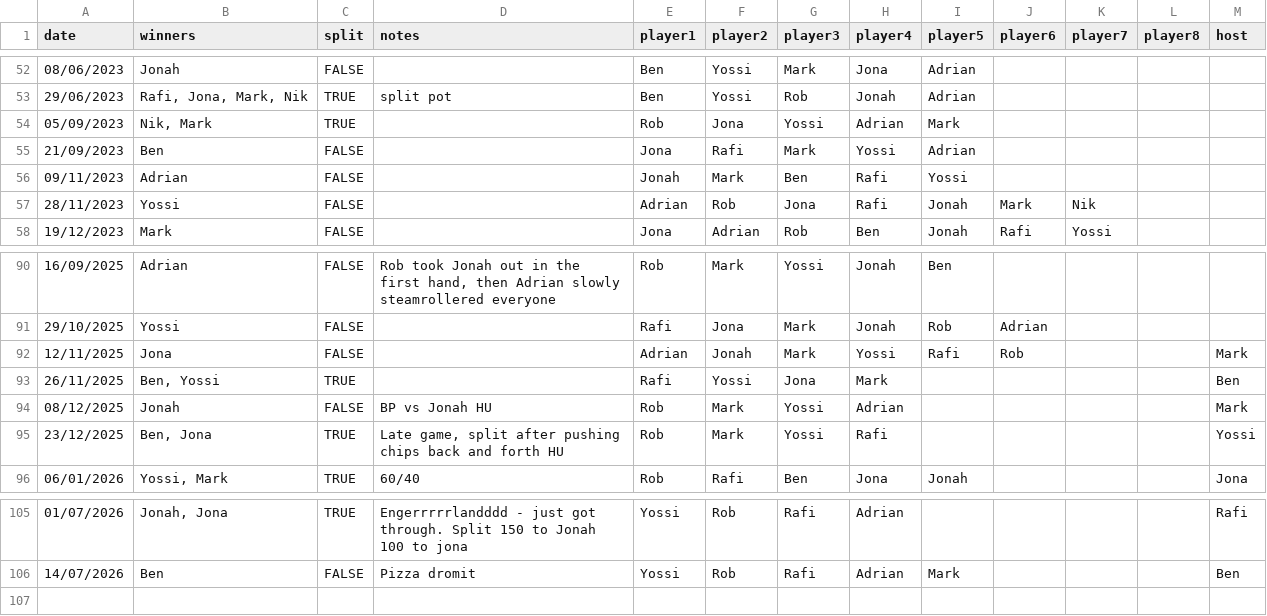
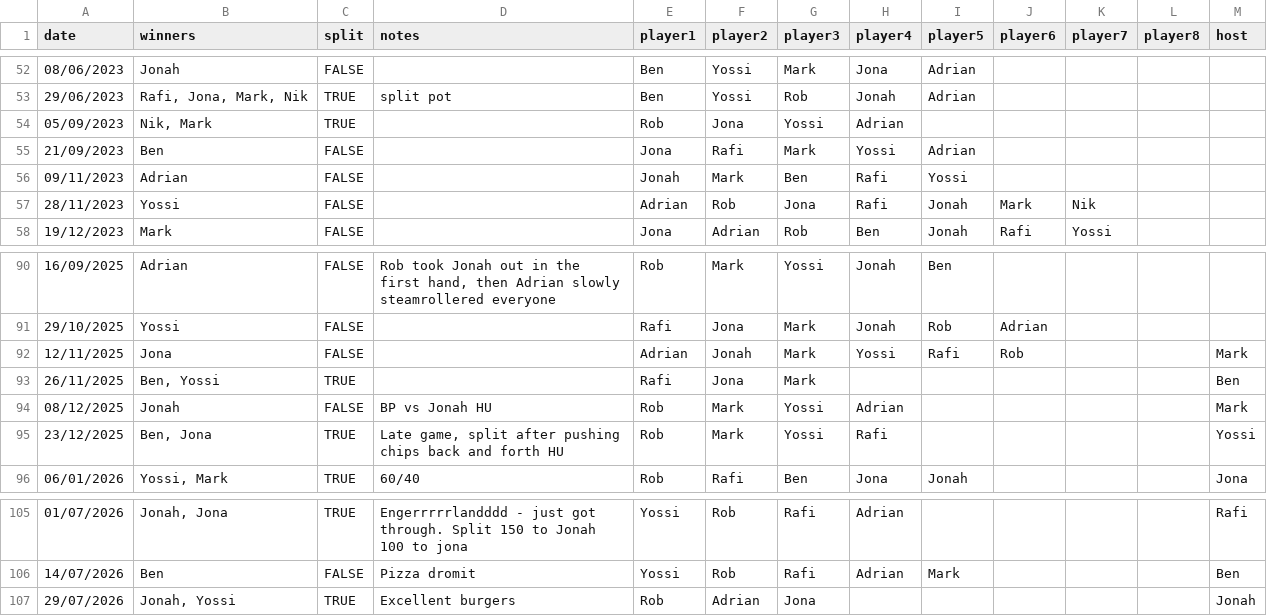
Before and after one commit to Benjapos/p_ker_buddy, a CSV file: docs/data/poker_results.csv, drawn as a sheet; only a part is shown, gaps mark what is left out.

Commit message:
29 july

```diff
--- a/docs/data/poker_results.csv
+++ b/docs/data/poker_results.csv
@@ -53,3 +53,3 @@ date,winners,split,notes,player1,player2,player3,player4,player5,player6,player7
 29/06/2023,"Rafi, Jona, Mark, Nik",TRUE,split pot,Ben,Yossi,Rob,Jonah,Adrian,,,,
-05/09/2023,"Nik, Mark",TRUE,,Rob,Jona,Yossi,Adrian,Mark,,,,
+05/09/2023,"Nik, Mark",TRUE,,Rob,Jona,Yossi,Adrian,,,,,
 21/09/2023,Ben,FALSE,,Jona,Rafi,Mark,Yossi,Adrian,,,,
@@ -92,3 +92,3 @@ date,winners,split,notes,player1,player2,player3,player4,player5,player6,player7
 12/11/2025,Jona,FALSE,,Adrian,Jonah,Mark,Yossi,Rafi,Rob,,,Mark
-26/11/2025,"Ben, Yossi",TRUE,,Rafi,Yossi,Jona,Mark,,,,,Ben
+26/11/2025,"Ben, Yossi",TRUE,,Rafi,Jona,Mark,,,,,,Ben
 08/12/2025,Jonah,FALSE,BP vs Jonah HU,Rob,Mark,Yossi,Adrian,,,,,Mark
@@ -106 +106,2 @@ date,winners,split,notes,player1,player2,player3,player4,player5,player6,player7
 14/07/2026,Ben,FALSE,Pizza dromit,Yossi,Rob,Rafi,Adrian,Mark,,,,Ben
+29/07/2026,"Jonah, Yossi",TRUE,Excellent burgers,Rob,Adrian,Jona,,,,,,Jonah
```
